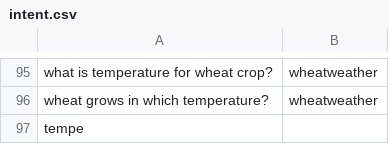
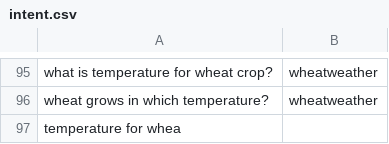
Before and after one commit to reflectstars/NLP-ANN-Agriculture-Chatbot, a CSV file: datasets/intent.csv, drawn as a sheet; only a part is shown, gaps mark what is left out.

Commit message:
we want to rename this column, and also fix the trigger

```diff
--- a/datasets/intent.csv
+++ b/datasets/intent.csv
@@ -96,2 +96,2 @@ what is temperature for wheat crop?,wheatweather
 wheat grows in which temperature?,wheatweather
-tempe
+temperature for whea
```
